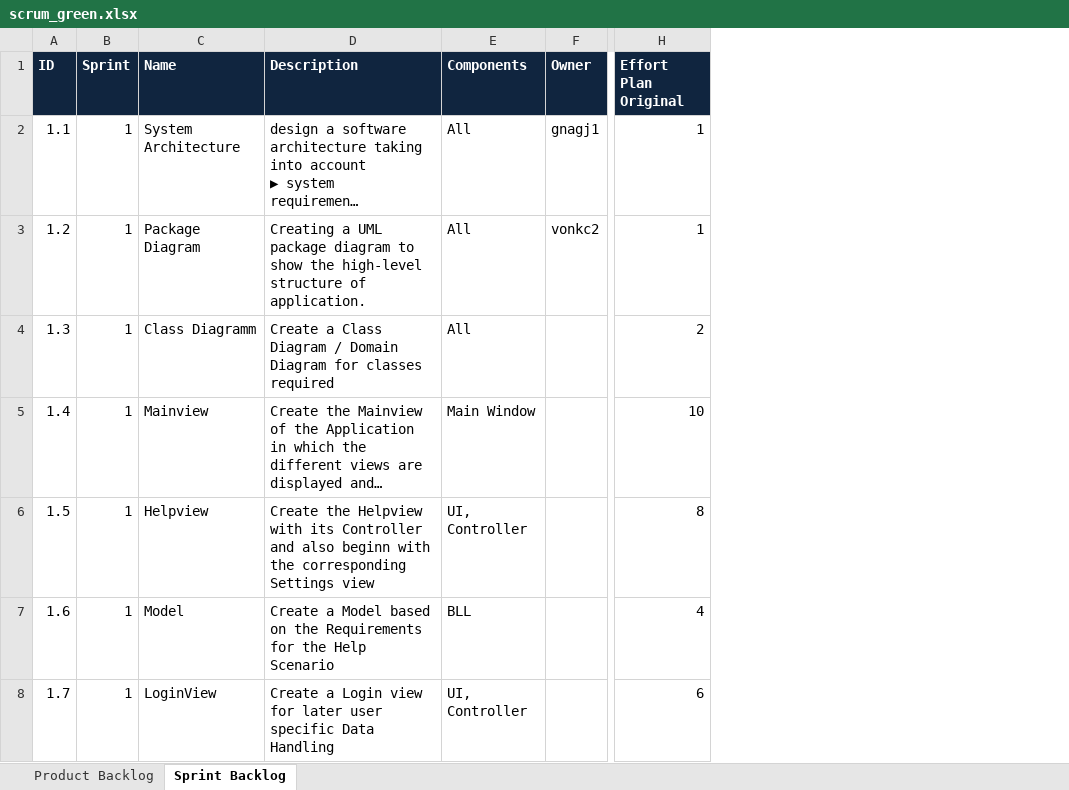
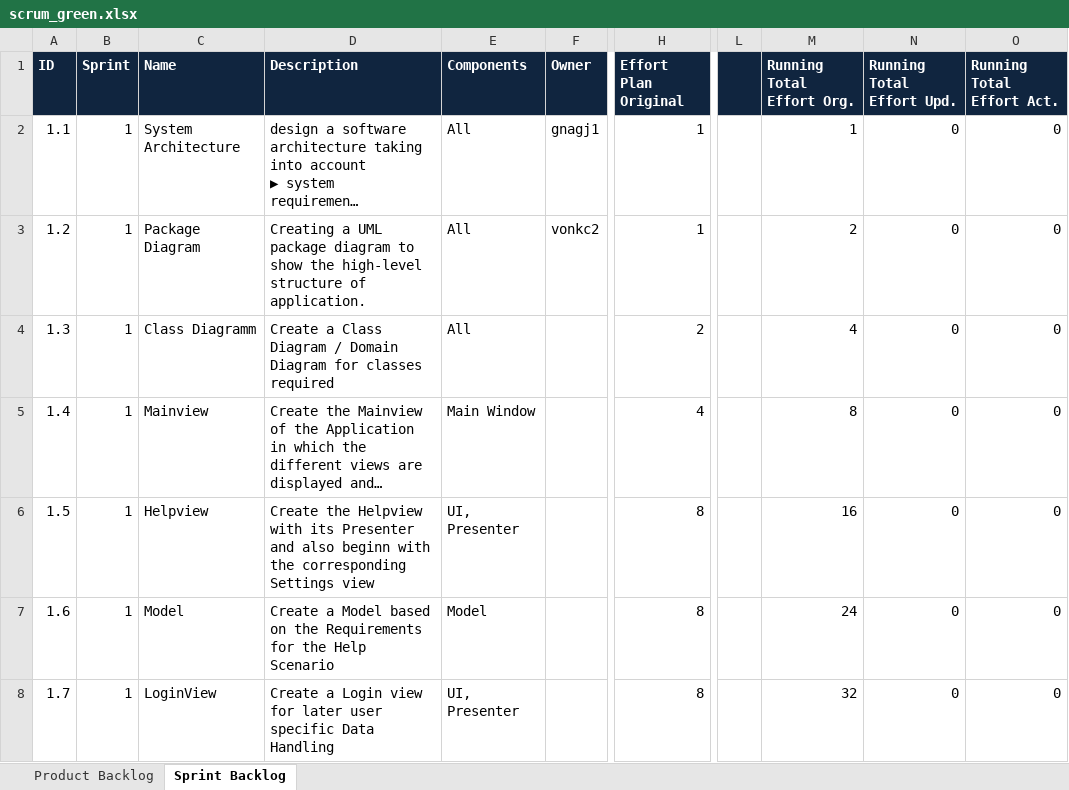
Before and after one commit to sirlordrouter/ch.bfh.btx8081.w2013.green, an Excel workbook: doc/scrum_green.xlsx, sheet Sprint Backlog, drawn as a sheet; only a part is shown, gaps mark what is left out; long unchanged cells end in …; values as stored, in another font and other column widths than the file's, no borders; the diff covers the shown part only; the diff names each change by its address in the sheet, - before the commit and + after, or states it on an @@ line.

Commit message:
Finished Sprint Planning

```diff
--- a/doc/scrum_green.xlsx (sheet Sprint Backlog)
+++ b/doc/scrum_green.xlsx (sheet Sprint Backlog)
+column L, empty
+column M (Running Total Effort Org.), rows 2-8: 1 | 2 | 4 | 8 | 16 | 24 | 32
+column N (Running Total Effort Upd.), rows 2-8: all 0
+column O (Running Total Effort Act.), rows 2-8: all 0
-H5 (Effort Plan Original): 10
+H5 (Effort Plan Original): 4
-D6 (Description): …with its Controller and also…
+D6 (Description): …with its Presenter and also…
-E6 (Components): UI, Controller
+E6 (Components): UI, Presenter
-E7 (Components): BLL
+E7 (Components): Model
-H7 (Effort Plan Original): 4
+H7 (Effort Plan Original): 8
-E8 (Components): UI, Controller
+E8 (Components): UI, Presenter
-H8 (Effort Plan Original): 6
+H8 (Effort Plan Original): 8
```
Also changed, not shown: 5 added rows and 41 edited cells elsewhere in this sheet, sheet Product Backlog.
